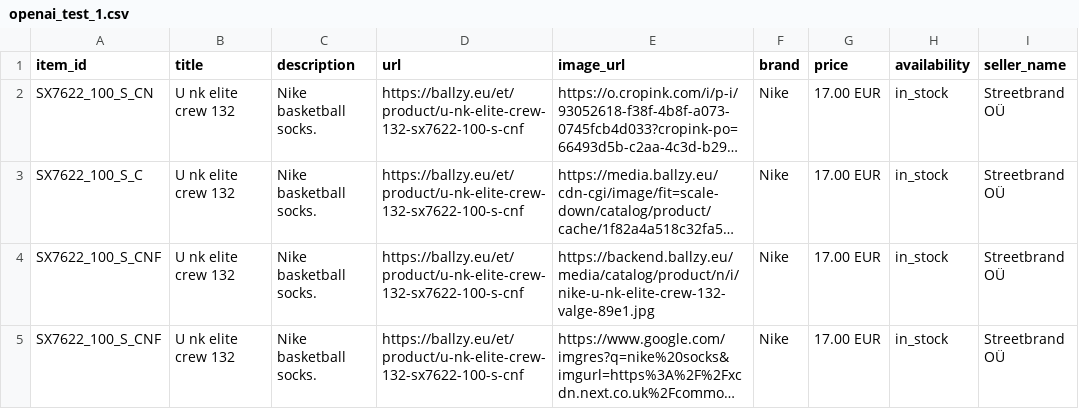
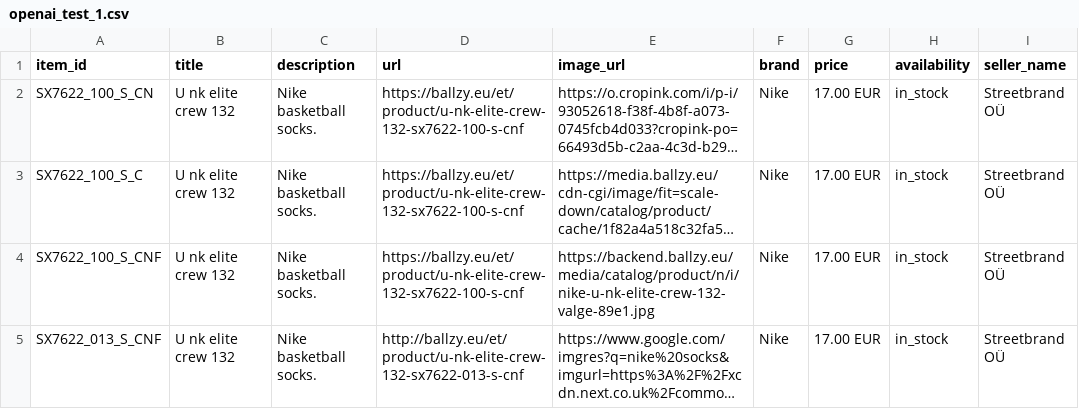
Before and after one commit to tanelneemoja/cropink_to_google, a CSV file: openai_test_1.csv, drawn as a sheet; only a part is shown; long unchanged cells end in …; the diff names each change by its address in the sheet, - before the commit and + after, or states it on an @@ line.

Commit message:
Update openai_test_1.csv

```diff
--- a/openai_test_1.csv
+++ b/openai_test_1.csv
-A5 (item_id): SX7622_100_S_CNF
+A5 (item_id): SX7622_013_S_CNF
-D5 (url): https://ballzy.eu/et/product/u-nk-elite-crew-132-sx7622-100-s-cnf
+D5 (url): http://ballzy.eu/et/product/u-nk-elite-crew-132-sx7622-013-s-cnf
```
